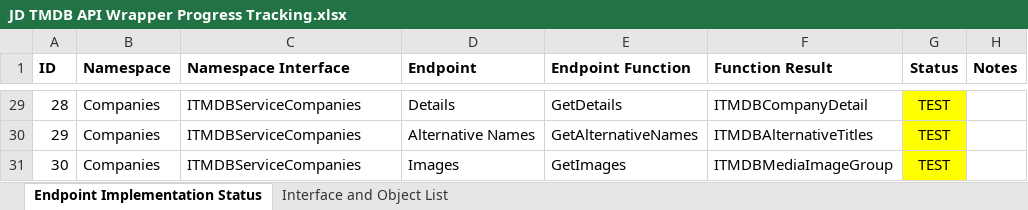
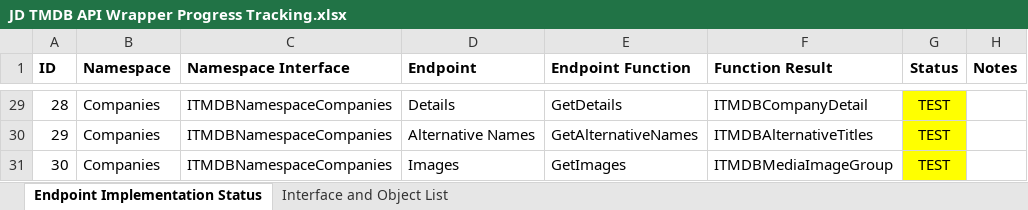
Before and after one commit to djjd47130/JD-TMDB, an Excel workbook: JD TMDB API Wrapper Progress Tracking.xlsx, sheet Endpoint Implementation Status, drawn as a sheet; only a part is shown, gaps mark what is left out; values as stored, in another font and other column widths than the file's, no borders; the diff covers the shown part only; the diff names each change by its address in the sheet, - before the commit and + after, or states it on an @@ line.

```diff
--- a/JD TMDB API Wrapper Progress Tracking.xlsx (sheet Endpoint Implementation Status)
+++ b/JD TMDB API Wrapper Progress Tracking.xlsx (sheet Endpoint Implementation Status)
-C29:C31 (Namespace Interface): ITMDBServiceCompanies
+C29:C31 (Namespace Interface): ITMDBNamespaceCompanies
```
Also changed, not shown: other rows of this sheet, sheet Interface and Object List, formulas that keep their value, 20 other files.
